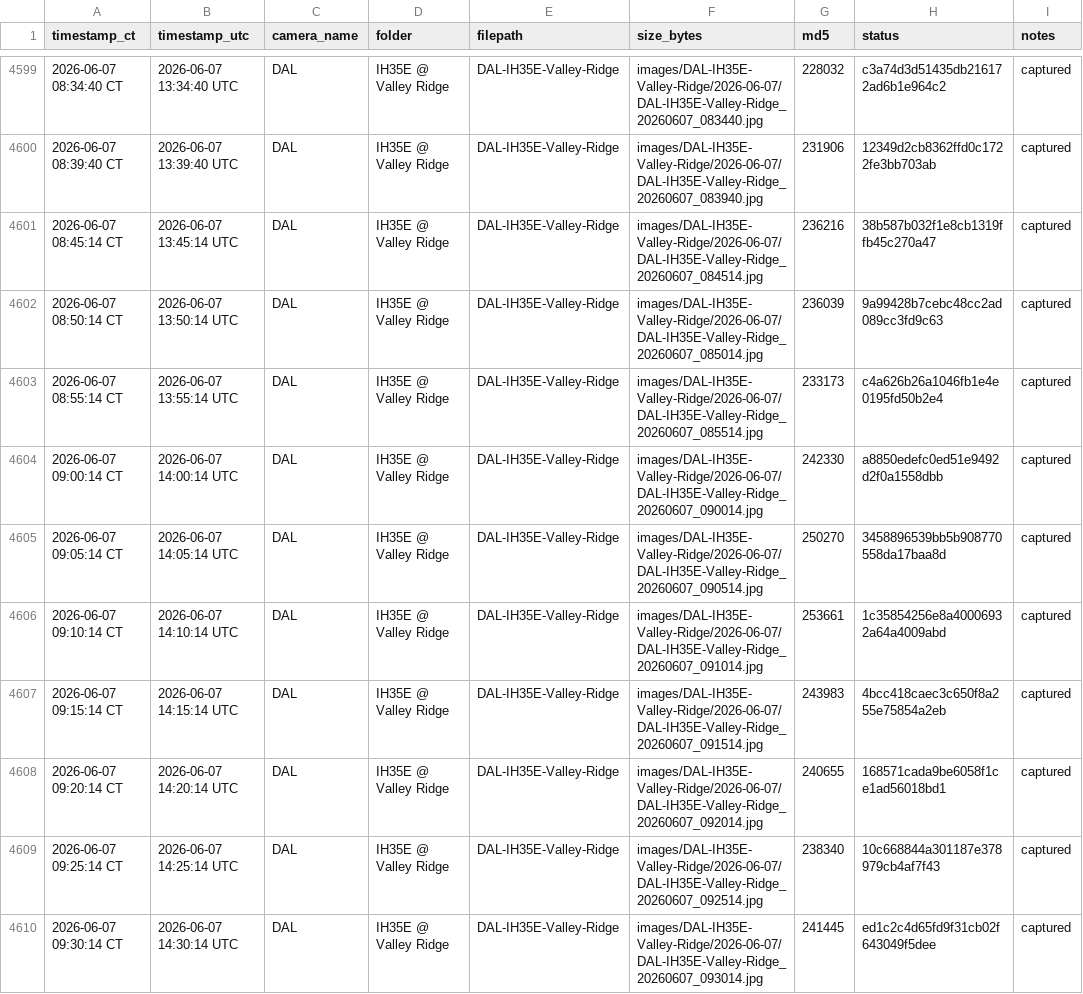
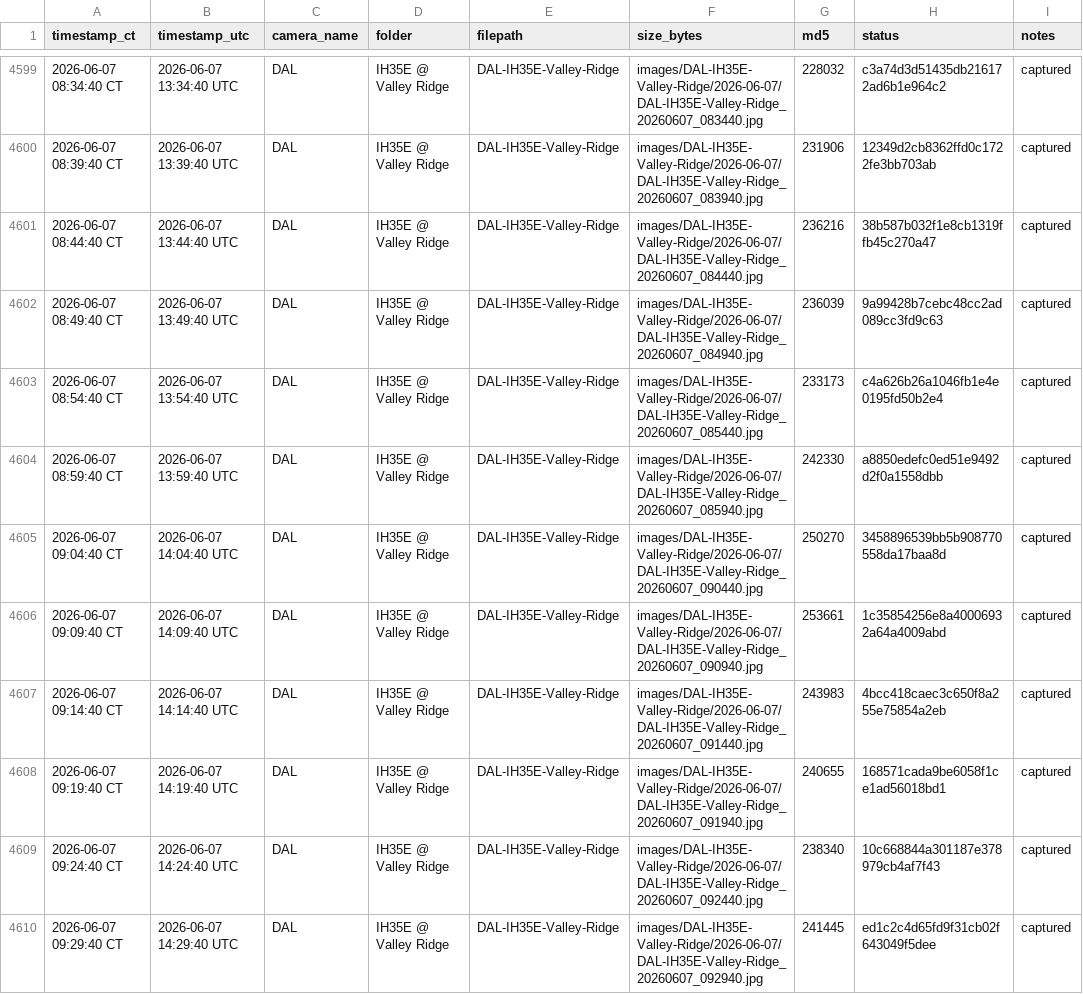
Before and after one commit to aifornsb/txdot-cameras, a CSV file: summary.csv, drawn as a sheet; only a part is shown, gaps mark what is left out; the diff covers the shown part only; the diff names each change by its address in the sheet, - before the commit and + after, or states it on an @@ line.

Commit message:
IH35E Valley Ridge — 2026-06-07 14:54 UTC

```diff
--- a/summary.csv
+++ b/summary.csv
-A4601 (timestamp_ct): 2026-06-07 08:45:14 CT
+A4601 (timestamp_ct): 2026-06-07 08:44:40 CT
-B4601 (timestamp_utc): 2026-06-07 13:45:14 UTC
+B4601 (timestamp_utc): 2026-06-07 13:44:40 UTC
-F4601 (size_bytes): images/DAL-IH35E-Valley-Ridge/2026-06-07/DAL-IH35E-Valley-Ridge_20260607_084514.jpg
+F4601 (size_bytes): images/DAL-IH35E-Valley-Ridge/2026-06-07/DAL-IH35E-Valley-Ridge_20260607_084440.jpg
-A4602 (timestamp_ct): 2026-06-07 08:50:14 CT
+A4602 (timestamp_ct): 2026-06-07 08:49:40 CT
-B4602 (timestamp_utc): 2026-06-07 13:50:14 UTC
+B4602 (timestamp_utc): 2026-06-07 13:49:40 UTC
-F4602 (size_bytes): images/DAL-IH35E-Valley-Ridge/2026-06-07/DAL-IH35E-Valley-Ridge_20260607_085014.jpg
+F4602 (size_bytes): images/DAL-IH35E-Valley-Ridge/2026-06-07/DAL-IH35E-Valley-Ridge_20260607_084940.jpg
-A4603 (timestamp_ct): 2026-06-07 08:55:14 CT
+A4603 (timestamp_ct): 2026-06-07 08:54:40 CT
-B4603 (timestamp_utc): 2026-06-07 13:55:14 UTC
+B4603 (timestamp_utc): 2026-06-07 13:54:40 UTC
-F4603 (size_bytes): images/DAL-IH35E-Valley-Ridge/2026-06-07/DAL-IH35E-Valley-Ridge_20260607_085514.jpg
+F4603 (size_bytes): images/DAL-IH35E-Valley-Ridge/2026-06-07/DAL-IH35E-Valley-Ridge_20260607_085440.jpg
-A4604 (timestamp_ct): 2026-06-07 09:00:14 CT
+A4604 (timestamp_ct): 2026-06-07 08:59:40 CT
-B4604 (timestamp_utc): 2026-06-07 14:00:14 UTC
+B4604 (timestamp_utc): 2026-06-07 13:59:40 UTC
-F4604 (size_bytes): images/DAL-IH35E-Valley-Ridge/2026-06-07/DAL-IH35E-Valley-Ridge_20260607_090014.jpg
+F4604 (size_bytes): images/DAL-IH35E-Valley-Ridge/2026-06-07/DAL-IH35E-Valley-Ridge_20260607_085940.jpg
-A4605 (timestamp_ct): 2026-06-07 09:05:14 CT
+A4605 (timestamp_ct): 2026-06-07 09:04:40 CT
-B4605 (timestamp_utc): 2026-06-07 14:05:14 UTC
+B4605 (timestamp_utc): 2026-06-07 14:04:40 UTC
-F4605 (size_bytes): images/DAL-IH35E-Valley-Ridge/2026-06-07/DAL-IH35E-Valley-Ridge_20260607_090514.jpg
+F4605 (size_bytes): images/DAL-IH35E-Valley-Ridge/2026-06-07/DAL-IH35E-Valley-Ridge_20260607_090440.jpg
-A4606 (timestamp_ct): 2026-06-07 09:10:14 CT
+A4606 (timestamp_ct): 2026-06-07 09:09:40 CT
-B4606 (timestamp_utc): 2026-06-07 14:10:14 UTC
+B4606 (timestamp_utc): 2026-06-07 14:09:40 UTC
-F4606 (size_bytes): images/DAL-IH35E-Valley-Ridge/2026-06-07/DAL-IH35E-Valley-Ridge_20260607_091014.jpg
+F4606 (size_bytes): images/DAL-IH35E-Valley-Ridge/2026-06-07/DAL-IH35E-Valley-Ridge_20260607_090940.jpg
-A4607 (timestamp_ct): 2026-06-07 09:15:14 CT
+A4607 (timestamp_ct): 2026-06-07 09:14:40 CT
-B4607 (timestamp_utc): 2026-06-07 14:15:14 UTC
+B4607 (timestamp_utc): 2026-06-07 14:14:40 UTC
-F4607 (size_bytes): images/DAL-IH35E-Valley-Ridge/2026-06-07/DAL-IH35E-Valley-Ridge_20260607_091514.jpg
+F4607 (size_bytes): images/DAL-IH35E-Valley-Ridge/2026-06-07/DAL-IH35E-Valley-Ridge_20260607_091440.jpg
-A4608 (timestamp_ct): 2026-06-07 09:20:14 CT
+A4608 (timestamp_ct): 2026-06-07 09:19:40 CT
-B4608 (timestamp_utc): 2026-06-07 14:20:14 UTC
+B4608 (timestamp_utc): 2026-06-07 14:19:40 UTC
-F4608 (size_bytes): images/DAL-IH35E-Valley-Ridge/2026-06-07/DAL-IH35E-Valley-Ridge_20260607_092014.jpg
+F4608 (size_bytes): images/DAL-IH35E-Valley-Ridge/2026-06-07/DAL-IH35E-Valley-Ridge_20260607_091940.jpg
-A4609 (timestamp_ct): 2026-06-07 09:25:14 CT
+A4609 (timestamp_ct): 2026-06-07 09:24:40 CT
-B4609 (timestamp_utc): 2026-06-07 14:25:14 UTC
+B4609 (timestamp_utc): 2026-06-07 14:24:40 UTC
-F4609 (size_bytes): images/DAL-IH35E-Valley-Ridge/2026-06-07/DAL-IH35E-Valley-Ridge_20260607_092514.jpg
+F4609 (size_bytes): images/DAL-IH35E-Valley-Ridge/2026-06-07/DAL-IH35E-Valley-Ridge_20260607_092440.jpg
-A4610 (timestamp_ct): 2026-06-07 09:30:14 CT
+A4610 (timestamp_ct): 2026-06-07 09:29:40 CT
-B4610 (timestamp_utc): 2026-06-07 14:30:14 UTC
+B4610 (timestamp_utc): 2026-06-07 14:29:40 UTC
-F4610 (size_bytes): images/DAL-IH35E-Valley-Ridge/2026-06-07/DAL-IH35E-Valley-Ridge_20260607_093014.jpg
+F4610 (size_bytes): images/DAL-IH35E-Valley-Ridge/2026-06-07/DAL-IH35E-Valley-Ridge_20260607_092940.jpg
```
Also changed, not shown: 1 added row and 12 edited cells elsewhere in this file, 15 other files.
